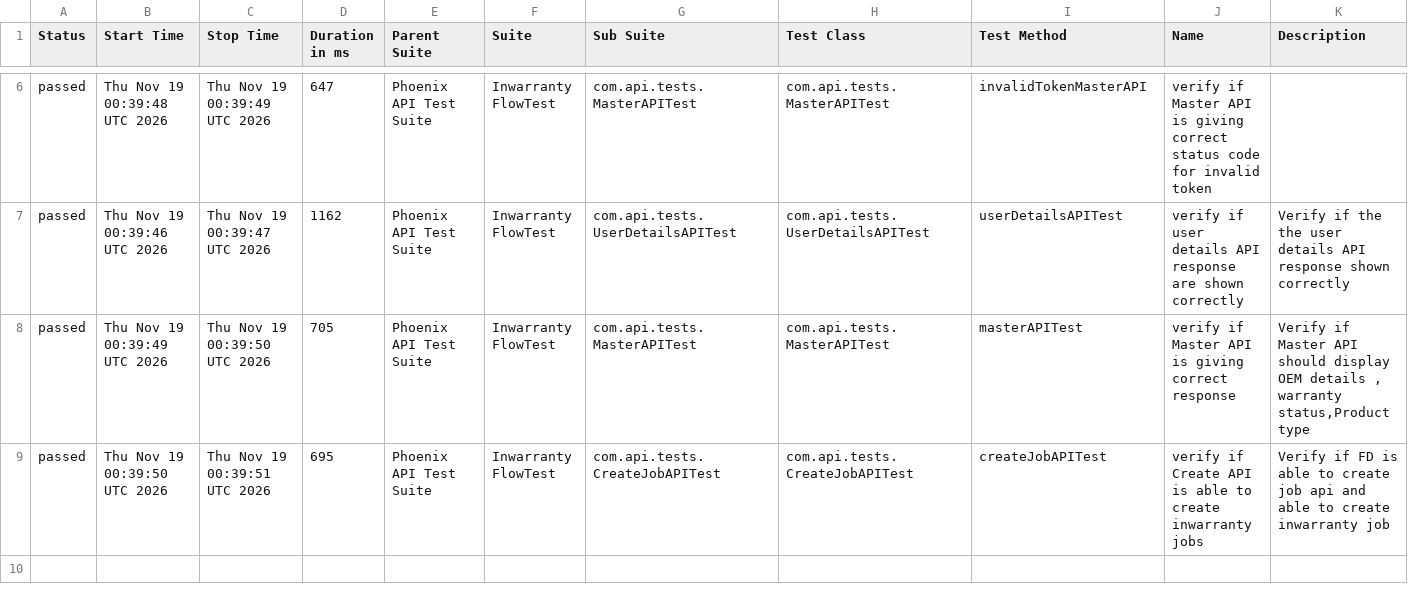
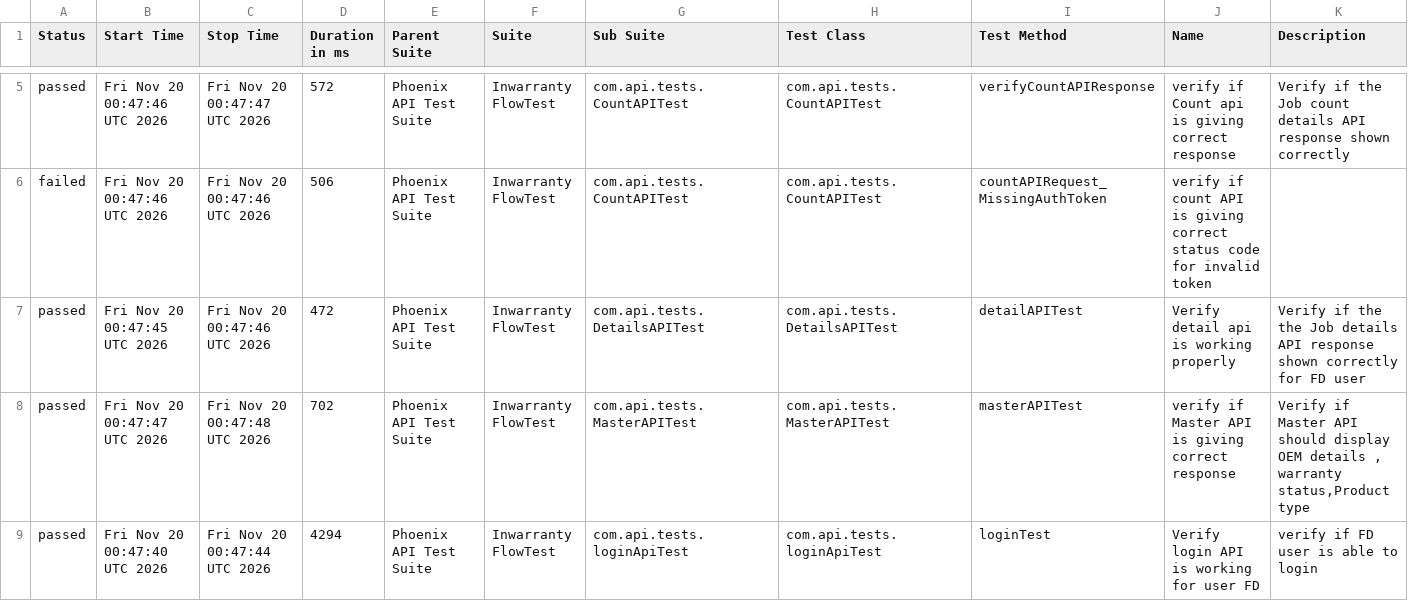
Before and after one commit to iamsourabh434/PhoenixTestAutomationFramework, a CSV file: data/suites.csv, drawn as a sheet; only a part is shown, gaps mark what is left out; the diff covers the shown part only.

```diff
--- a/data/suites.csv
+++ b/data/suites.csv
@@ -6,4 +5,5 @@
-"passed","Thu Nov 19 00:39:48 UTC 2026","Thu Nov 19 00:39:49 UTC 2026","647","Phoenix API Test Suite","Inwarranty FlowTest","com.api.tests.MasterAPITest","com.api.tests.MasterAPITest","invalidTokenMasterAPI","verify if Master API is giving correct status code for invalid token",""
-"passed","Thu Nov 19 00:39:46 UTC 2026","Thu Nov 19 00:39:47 UTC 2026","1162","Phoenix API Test Suite","Inwarranty FlowTest","com.api.tests.UserDetailsAPITest","com.api.tests.UserDetailsAPITest","userDetailsAPITest","verify if user details API response are shown correctly","Verify if the the user details API response shown correctly"
-"passed","Thu Nov 19 00:39:49 UTC 2026","Thu Nov 19 00:39:50 UTC 2026","705","Phoenix API Test Suite","Inwarranty FlowTest","com.api.tests.MasterAPITest","com.api.tests.MasterAPITest","masterAPITest","verify if Master API is giving correct response","Verify if Master API should display OEM details , warranty status,Product type"
-"passed","Thu Nov 19 00:39:50 UTC 2026","Thu Nov 19 00:39:51 UTC 2026","695","Phoenix API Test Suite","Inwarranty FlowTest","com.api.tests.CreateJobAPITest","com.api.tests.CreateJobAPITest","createJobAPITest","verify if Create API is able to create inwarranty jobs","Verify if FD is able to create job api and able to create inwarranty job"
+"passed","Fri Nov 20 00:47:46 UTC 2026","Fri Nov 20 00:47:47 UTC 2026","572","Phoenix API Test Suite","Inwarranty FlowTest","com.api.tests.CountAPITest","com.api.tests.CountAPITest","verifyCountAPIResponse","verify if Count api is giving correct response","Verify if the Job count details API response shown correctly "
+"failed","Fri Nov 20 00:47:46 UTC 2026","Fri Nov 20 00:47:46 UTC 2026","506","Phoenix API Test Suite","Inwarranty FlowTest","com.api.tests.CountAPITest","com.api.tests.CountAPITest","countAPIRequest_MissingAuthToken","verify if count API is giving correct status code for invalid token",""
+"passed","Fri Nov 20 00:47:45 UTC 2026","Fri Nov 20 00:47:46 UTC 2026","472","Phoenix API Test Suite","Inwarranty FlowTest","com.api.tests.DetailsAPITest","com.api.tests.DetailsAPITest","detailAPITest","Verify detail api is working properly","Verify if the the Job details API response shown correctly for FD user"
+"passed","Fri Nov 20 00:47:47 UTC 2026","Fri Nov 20 00:47:48 UTC 2026","702","Phoenix API Test Suite","Inwarranty FlowTest","com.api.tests.MasterAPITest","com.api.tests.MasterAPITest","masterAPITest","verify if Master API is giving correct response","Verify if Master API should display OEM details , warranty status,Product type"
+"passed","Fri Nov 20 00:47:40 UTC 2026","Fri Nov 20 00:47:44 UTC 2026","4294","Phoenix API Test Suite","Inwarranty FlowTest","com.api.tests.loginApiTest","com.api.tests.loginApiTest","loginTest","Verify login API is working for user FD","verify if FD user is able to login"
```
Also changed, not shown: 1 removed row and 24 edited cells elsewhere in this file, data/behaviors.csv, 54 other files.
